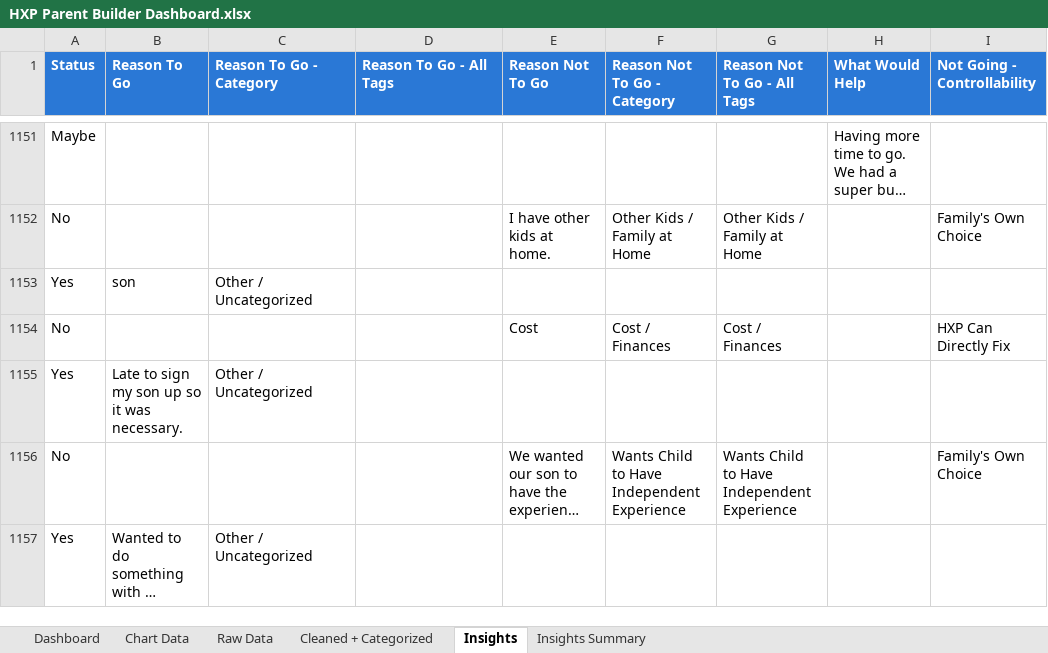
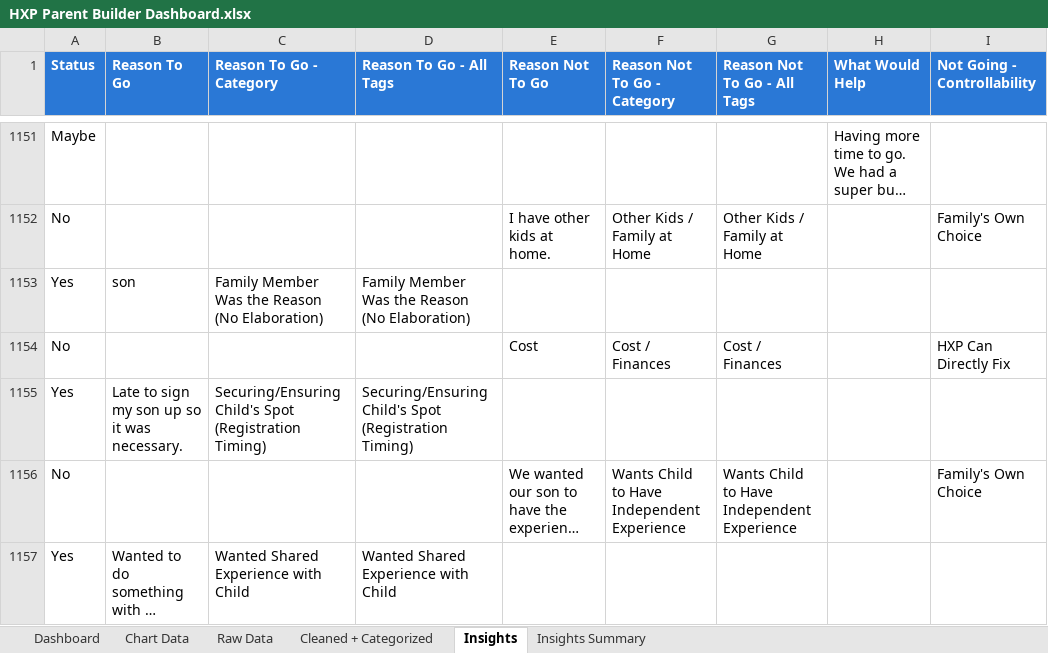
Before and after one commit to oliviawait021/hxp-data-analyst-scenario, an Excel workbook: dashboard/HXP Parent Builder Dashboard.xlsx, sheet Insights, drawn as a sheet; only a part is shown, gaps mark what is left out; long unchanged cells end in …; values as stored, in another font and other column widths than the file's, no borders; the diff covers the shown part only; the diff names each change by its address in the sheet, - before the commit and + after, or states it on an @@ line.

Commit message:
Shrink Other/Uncategorized across all three category sets
Read all remaining uncategorized rows (64 not-going, 34 going, 7
would-help) and fixed the real gaps found, mostly the same bug class
as before - word insertions ("didn't really want me"), tense/word-form
variants ("took" vs "take turns", "scheduling" vs "schedule", "did not
consider" vs "didn't consider"), and missing synonyms ("expensive" vs
"expense", "on their own" vs "on his/her own").

New categories added where a real recurring pattern existed but had
nowhere to go:
  - Going: "Securing/Ensuring Child's Spot" (registration timing) and
    "Family Member Was the Reason (No Elaboration)" for terse answers
    like "My daughter" that name an influence with no further detail.
  - Would-help: "No Specific Ask / Undecided" for "Not sure" - a real
    signal distinct from silence, not the same as noise.

Results: not-going uncategorized 7.1% -> 4.2%, going 27.2% -> 6.4%,
would-help 21.2% -> 6.1%. All spot-checked for false positives before
committing. Also fixed a bug in build_dashboard_workbook.py: the "%
Controllable" KPI formula had a hardcoded 'Chart Data'!B35:B38 range
that silently pointed at the wrong rows once the Going category list
grew by 2 entries and shifted the Controllability table down - now
derived from chart_ranges instead of hardcoded, and re-verified with
the formulas library after the fix (was showing 100% instead of ~51%).

```diff
--- a/dashboard/HXP Parent Builder Dashboard.xlsx (sheet Insights)
+++ b/dashboard/HXP Parent Builder Dashboard.xlsx (sheet Insights)
-C1153 (Reason To Go - Category): Other / Uncategorized
+C1153 (Reason To Go - Category): Family Member Was the Reason (No Elaboration)
-D1153 (Reason To Go - All Tags): (empty)
+D1153 (Reason To Go - All Tags): Family Member Was the Reason (No Elaboration)
-C1155 (Reason To Go - Category): Other / Uncategorized
+C1155 (Reason To Go - Category): Securing/Ensuring Child's Spot (Registration Timing)
-D1155 (Reason To Go - All Tags): (empty)
+D1155 (Reason To Go - All Tags): Securing/Ensuring Child's Spot (Registration Timing)
-C1157 (Reason To Go - Category): Other / Uncategorized
+C1157 (Reason To Go - Category): Wanted Shared Experience with Child
-D1157 (Reason To Go - All Tags): (empty)
+D1157 (Reason To Go - All Tags): Wanted Shared Experience with Child
```
Also changed, not shown: 186 edited cells elsewhere in this sheet, sheet Cleaned + Categorized, sheet Insights Summary, sheet Chart Data, sheet Dashboard, charts or pictures, 6 other files.
